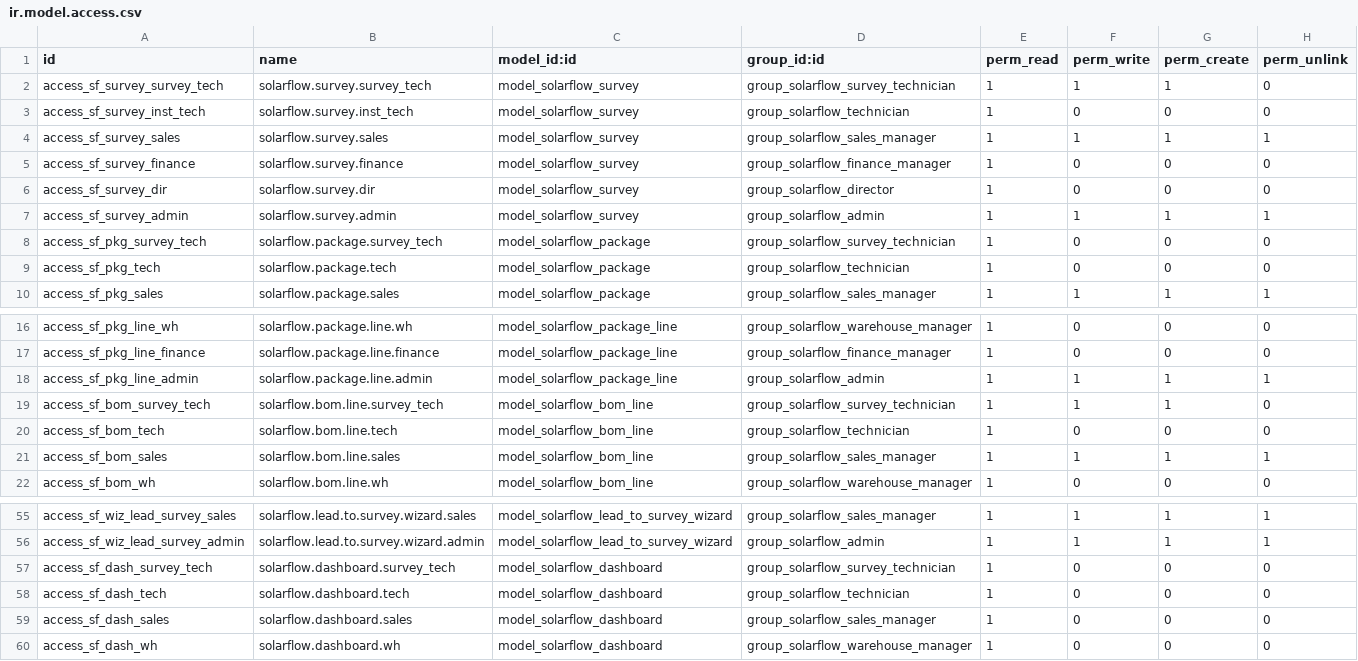
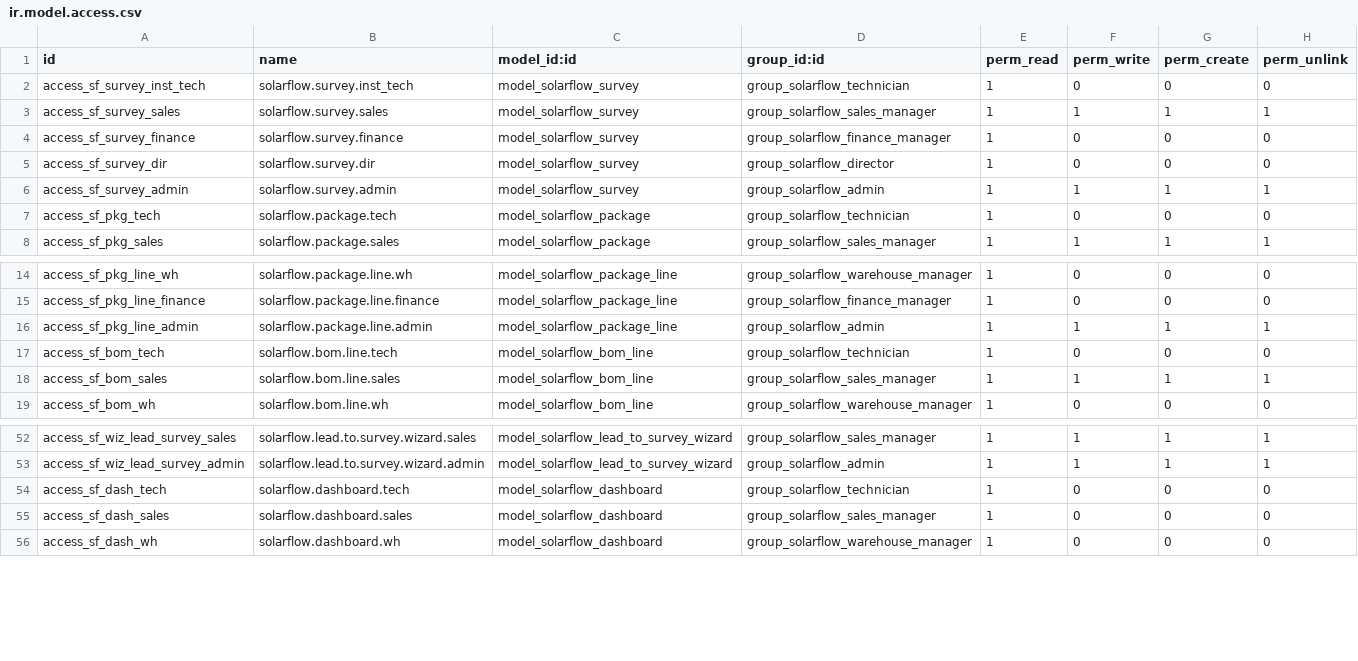
Before and after one commit to Koushikkasam05/solar-installation, a CSV file: addons/solarflow_management/security/ir.model.access.csv, drawn as a sheet; only a part is shown, gaps mark what is left out.

Commit message:
Permanently delete survey technician role and update RBAC to 7 enterprise roles

```diff
--- a/addons/solarflow_management/security/ir.model.access.csv
+++ b/addons/solarflow_management/security/ir.model.access.csv
@@ -1,3 +1,2 @@
 id,name,model_id:id,group_id:id,perm_read,perm_write,perm_create,perm_unlink
-access_sf_survey_survey_tech,solarflow.survey.survey_tech,model_solarflow_survey,group_solarflow_survey_technician,1,1,1,0
 access_sf_survey_inst_tech,solarflow.survey.inst_tech,model_solarflow_survey,group_solarflow_technician,1,0,0,0
@@ -7,3 +6,2 @@ access_sf_survey_dir,solarflow.survey.dir,model_solarflow_survey,group_solarflow
 access_sf_survey_admin,solarflow.survey.admin,model_solarflow_survey,group_solarflow_admin,1,1,1,1
-access_sf_pkg_survey_tech,solarflow.package.survey_tech,model_solarflow_package,group_solarflow_survey_technician,1,0,0,0
 access_sf_pkg_tech,solarflow.package.tech,model_solarflow_package,group_solarflow_technician,1,0,0,0
@@ -18,3 +16,2 @@ access_sf_pkg_line_finance,solarflow.package.line.finance,model_solarflow_packag
 access_sf_pkg_line_admin,solarflow.package.line.admin,model_solarflow_package_line,group_solarflow_admin,1,1,1,1
-access_sf_bom_survey_tech,solarflow.bom.line.survey_tech,model_solarflow_bom_line,group_solarflow_survey_technician,1,1,1,0
 access_sf_bom_tech,solarflow.bom.line.tech,model_solarflow_bom_line,group_solarflow_technician,1,0,0,0
@@ -56,3 +53,2 @@ access_sf_wiz_lead_survey_sales,solarflow.lead.to.survey.wizard.sales,model_sola
 access_sf_wiz_lead_survey_admin,solarflow.lead.to.survey.wizard.admin,model_solarflow_lead_to_survey_wizard,group_solarflow_admin,1,1,1,1
-access_sf_dash_survey_tech,solarflow.dashboard.survey_tech,model_solarflow_dashboard,group_solarflow_survey_technician,1,0,0,0
 access_sf_dash_tech,solarflow.dashboard.tech,model_solarflow_dashboard,group_solarflow_technician,1,0,0,0
```
Also changed, not shown: 9 other files.
